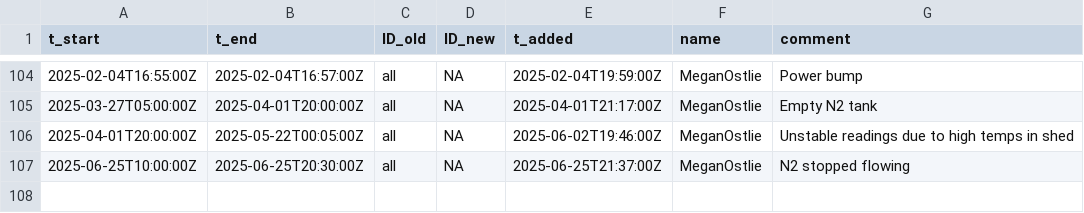
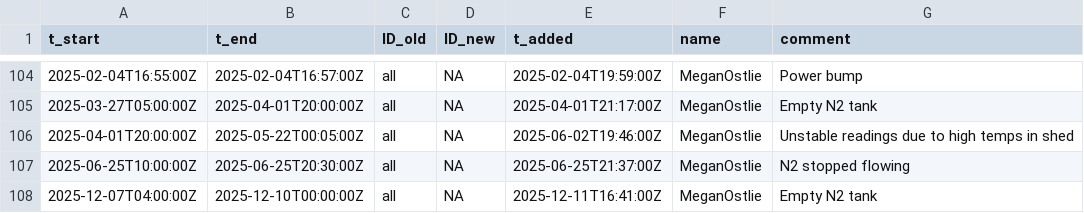
Before and after one commit to uataq/data-pipeline, a CSV file: bad/dbk/licor_7000.csv, drawn as a sheet; only a part is shown, gaps mark what is left out.

Commit message:
Update licor_7000.csv

```diff
--- a/bad/dbk/licor_7000.csv
+++ b/bad/dbk/licor_7000.csv
@@ -107 +107,2 @@ t_start,t_end,ID_old,ID_new,t_added,name,comment
 2025-06-25T10:00:00Z,2025-06-25T20:30:00Z,all,NA,2025-06-25T21:37:00Z,MeganOstlie,N2 stopped flowing
+2025-12-07T04:00:00Z,2025-12-10T00:00:00Z,all,NA,2025-12-11T16:41:00Z,MeganOstlie,Empty N2 tank
```
